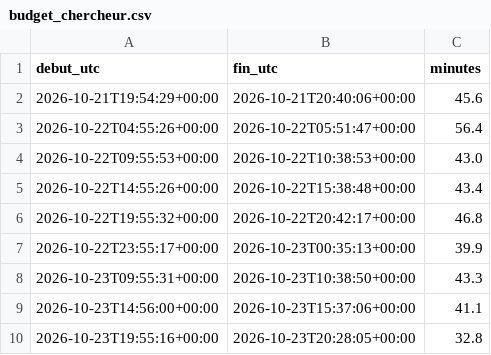
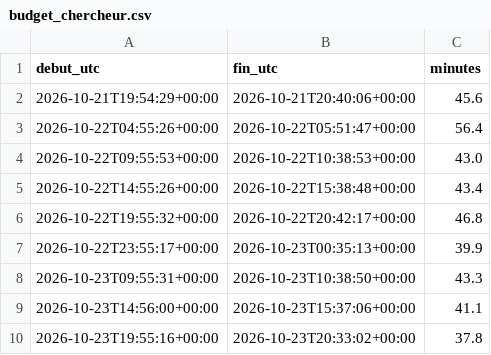
Before and after one commit to r655rkz7bt-stack/Polymarket-autonomus-lab, a CSV file: experiments/budget_chercheur.csv, drawn as a sheet.

```diff
--- a/experiments/budget_chercheur.csv
+++ b/experiments/budget_chercheur.csv
@@ -9,2 +9,2 @@ debut_utc,fin_utc,minutes
 2026-10-23T14:56:00+00:00,2026-10-23T15:37:06+00:00,41.1
-2026-10-23T19:55:16+00:00,2026-10-23T20:28:05+00:00,32.8
+2026-10-23T19:55:16+00:00,2026-10-23T20:33:02+00:00,37.8
```
Also changed, not shown: 1 other file.
